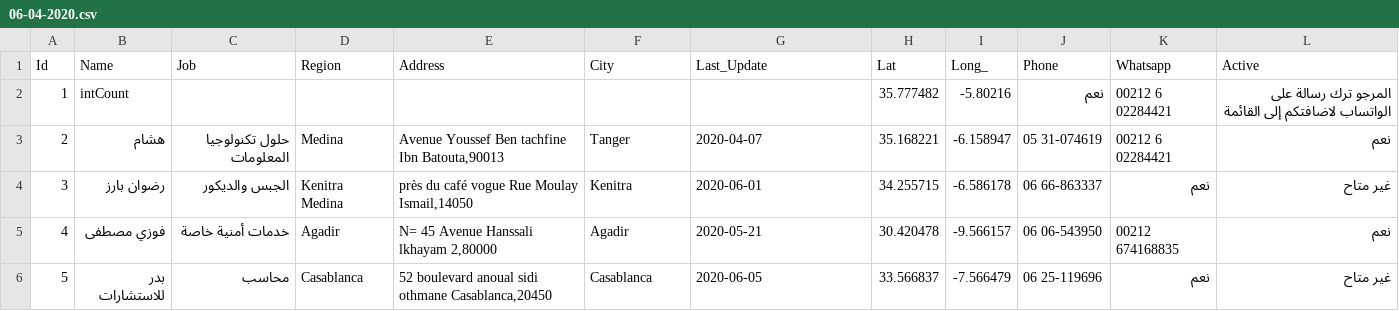
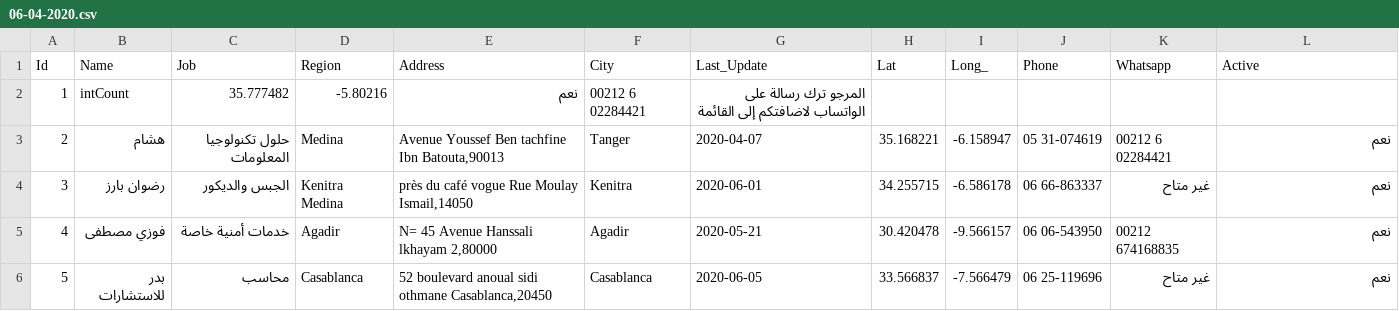
Before and after one commit to intCount/ae, a CSV file: 06-04-2020.csv, drawn as a sheet.

Commit message:
Added some data

```diff
--- a/06-04-2020.csv
+++ b/06-04-2020.csv
@@ -1,6 +1,6 @@
 Id,Name,Job,Region,Address,City,Last_Update,Lat,Long_,Phone,Whatsapp,Active
-1,intCount,"","","","","",35.777482,-5.80216,نعم,00212 6 02284421,المرجو ترك رسالة على الواتساب لاضافتكم إلى القائمة
+1,intCount,35.777482,-5.80216,نعم,00212 6 02284421,المرجو ترك رسالة على الواتساب لاضافتكم إلى القائمة
 2,هشام,حلول تكنولوجيا المعلومات, Medina,"Avenue Youssef Ben tachfine Ibn Batouta,90013",Tanger,2020-04-07,35.168221,-6.158947,"05 31-074619",00212 6 02284421,نعم
-3,رضوان بارز,الجبس والديكور,Kenitra Medina,"près du café vogue Rue Moulay Ismail,14050",Kenitra,2020-06-01,34.255715,-6.586178,"06 66-863337",نعم,غير متاح
+3,رضوان بارز,الجبس والديكور,Kenitra Medina,"près du café vogue Rue Moulay Ismail,14050",Kenitra,2020-06-01,34.255715,-6.586178,"06 66-863337",غير متاح,نعم
 4,فوزي مصطفى ,خدمات أمنية خاصة,Agadir,"N= 45 Avenue Hanssali lkhayam 2,80000 ",Agadir,2020-05-21,30.420478,-9.566157,"06 06-543950",00212 674168835,نعم
-5,بدر للاستشارات,محاسب,Casablanca,"52 boulevard anoual sidi othmane Casablanca,20450 ",Casablanca,2020-06-05,33.566837,-7.566479,"06 25-119696",نعم,غير متاح
+5,بدر للاستشارات,محاسب,Casablanca,"52 boulevard anoual sidi othmane Casablanca,20450 ",Casablanca,2020-06-05,33.566837,-7.566479,"06 25-119696",غير متاح,نعم
```
